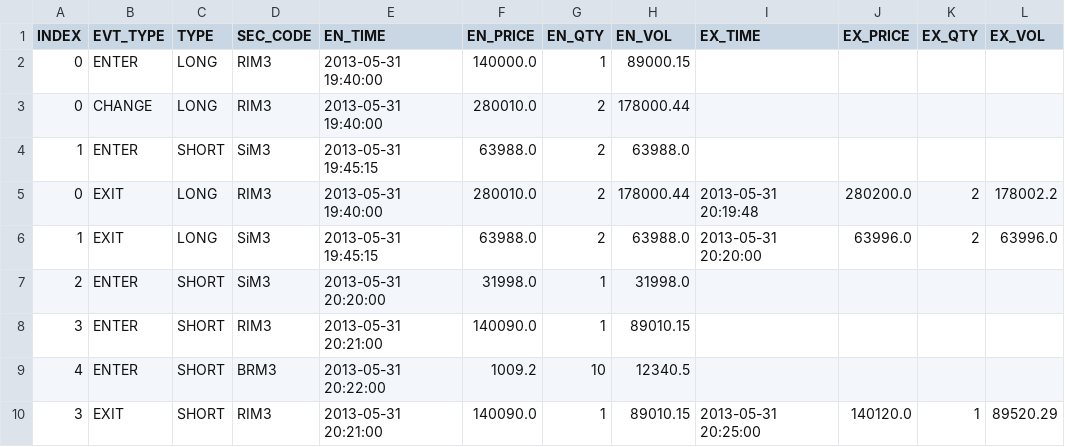
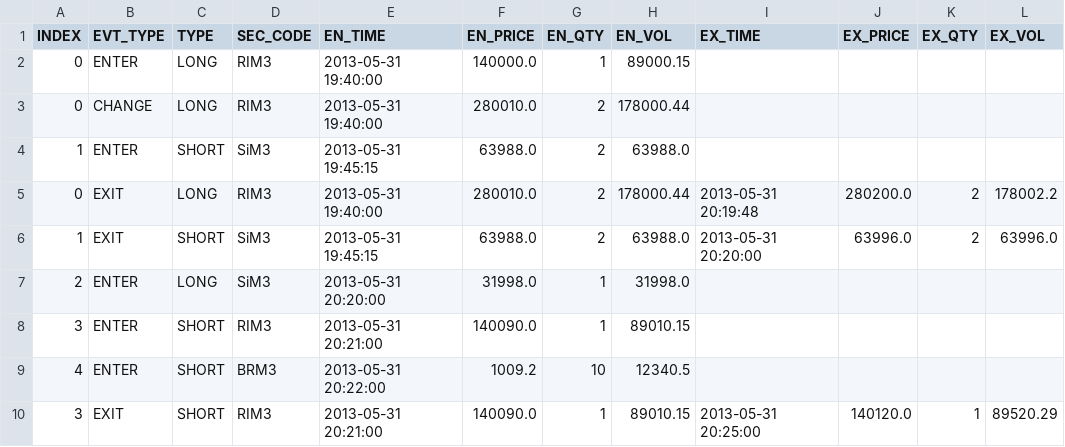
Before and after one commit to robot-aquila/aquila, a CSV file: core/fixture/trade-reports1-evts.csv, drawn as a sheet.

Commit message:
core: work on trade reports (incomplete)

```diff
--- a/core/fixture/trade-reports1-evts.csv
+++ b/core/fixture/trade-reports1-evts.csv
@@ -5,4 +5,4 @@ INDEX,EVT_TYPE,TYPE,SEC_CODE,EN_TIME,EN_PRICE,EN_QTY,EN_VOL,EX_TIME,EX_PRICE,EX_
 0,EXIT,LONG,RIM3,2013-05-31 19:40:00,280010.0,2,178000.44,2013-05-31 20:19:48,280200.0,2,178002.2
-1,EXIT,LONG,SiM3,2013-05-31 19:45:15,63988.0,2,63988.0,2013-05-31 20:20:00,63996.0,2,63996.0
-2,ENTER,SHORT,SiM3,2013-05-31 20:20:00,31998.0,1,31998.0,,,,
+1,EXIT,SHORT,SiM3,2013-05-31 19:45:15,63988.0,2,63988.0,2013-05-31 20:20:00,63996.0,2,63996.0
+2,ENTER,LONG,SiM3,2013-05-31 20:20:00,31998.0,1,31998.0,,,,
 3,ENTER,SHORT,RIM3,2013-05-31 20:21:00,140090.0,1,89010.15,,,,
```
Also changed, not shown: 6 other files.
